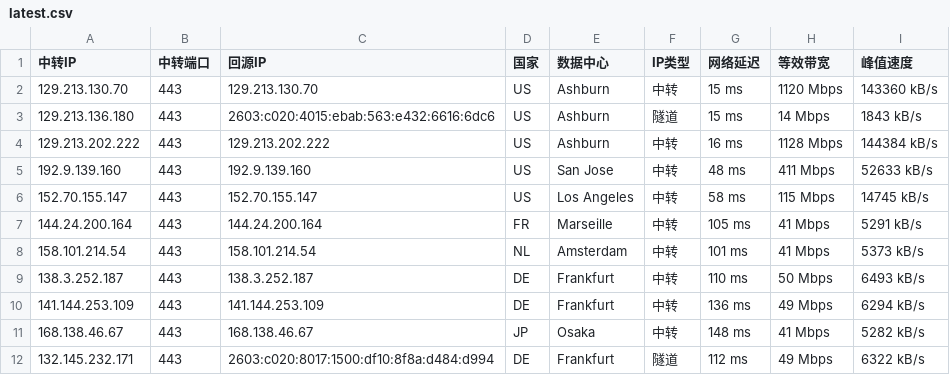
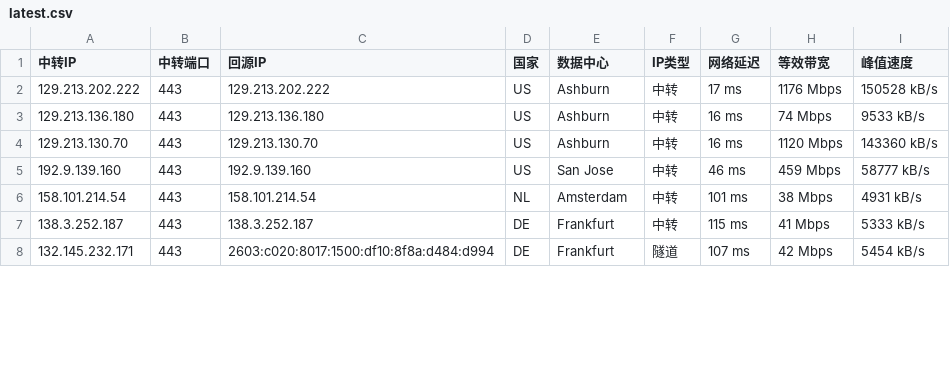
Before and after one commit to lsh1215225/CF-PROXYIP, a CSV file: latest.csv, drawn as a sheet; only a part is shown; the diff covers the shown part only.

```diff
--- a/latest.csv
+++ b/latest.csv
@@ -1,12 +1,8 @@
 中转IP,中转端口,回源IP,国家,数据中心,IP类型,网络延迟,等效带宽,峰值速度
-129.213.130.70,443,129.213.130.70,US,Ashburn,中转,15 ms,1120 Mbps,143360 kB/s
-129.213.136.180,443,2603:c020:4015:ebab:563:e432:6616:6dc6,US,Ashburn,隧道,15 ms,14 Mbps,1843 kB/s
-129.213.202.222,443,129.213.202.222,US,Ashburn,中转,16 ms,1128 Mbps,144384 kB/s
-192.9.139.160,443,192.9.139.160,US,San Jose,中转,48 ms,411 Mbps,52633 kB/s
-152.70.155.147,443,152.70.155.147,US,Los Angeles,中转,58 ms,115 Mbps,14745 kB/s
-144.24.200.164,443,144.24.200.164,FR,Marseille,中转,105 ms,41 Mbps,5291 kB/s
-158.101.214.54,443,158.101.214.54,NL,Amsterdam,中转,101 ms,41 Mbps,5373 kB/s
-138.3.252.187,443,138.3.252.187,DE,Frankfurt,中转,110 ms,50 Mbps,6493 kB/s
-141.144.253.109,443,141.144.253.109,DE,Frankfurt,中转,136 ms,49 Mbps,6294 kB/s
-168.138.46.67,443,168.138.46.67,JP,Osaka,中转,148 ms,41 Mbps,5282 kB/s
-132.145.232.171,443,2603:c020:8017:1500:df10:8f8a:d484:d994,DE,Frankfurt,隧道,112 ms,49 Mbps,6322 kB/s
+129.213.202.222,443,129.213.202.222,US,Ashburn,中转,17 ms,1176 Mbps,150528 kB/s
+129.213.136.180,443,129.213.136.180,US,Ashburn,中转,16 ms,74 Mbps,9533 kB/s
+129.213.130.70,443,129.213.130.70,US,Ashburn,中转,16 ms,1120 Mbps,143360 kB/s
+192.9.139.160,443,192.9.139.160,US,San Jose,中转,46 ms,459 Mbps,58777 kB/s
+158.101.214.54,443,158.101.214.54,NL,Amsterdam,中转,101 ms,38 Mbps,4931 kB/s
+138.3.252.187,443,138.3.252.187,DE,Frankfurt,中转,115 ms,41 Mbps,5333 kB/s
+132.145.232.171,443,2603:c020:8017:1500:df10:8f8a:d484:d994,DE,Frankfurt,隧道,107 ms,42 Mbps,5454 kB/s
```
Also changed, not shown: 4 added rows, 5 removed rows and 26 edited cells elsewhere in this file, latest_sorted.csv, 1 other file.
